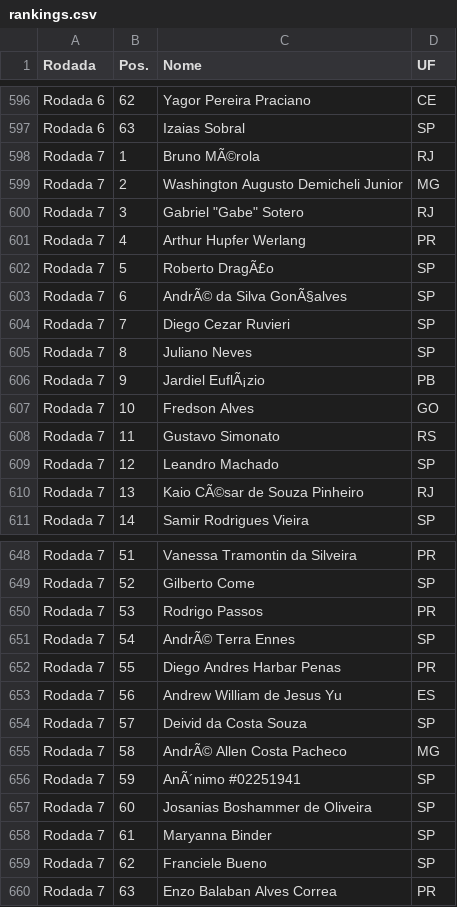
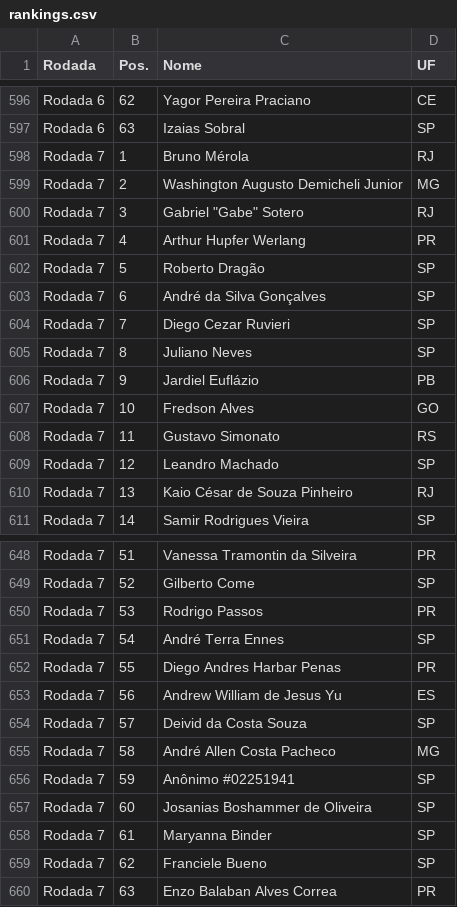
Before and after one commit to gabriellsotero/excel-esports-br-ranking-non-official, a CSV file: rankings.csv, drawn as a sheet; only a part is shown, gaps mark what is left out; the diff covers the shown part only.

```diff
--- a/rankings.csv
+++ b/rankings.csv
@@ -597,3 +597,3 @@ Rodada 6,62,Yagor Pereira Praciano,CE
 Rodada 6,63,Izaias Sobral,SP
-Rodada 7,1,Bruno MÃ©rola,RJ
+Rodada 7,1,Bruno Mérola,RJ
 Rodada 7,2,Washington Augusto Demicheli Junior,MG
@@ -601,7 +601,7 @@ Rodada 7,3,Gabriel "Gabe" Sotero,RJ
 Rodada 7,4,Arthur Hupfer Werlang,PR
-Rodada 7,5,Roberto DragÃ£o,SP
-Rodada 7,6,AndrÃ© da Silva GonÃ§alves,SP
+Rodada 7,5,Roberto Dragão,SP
+Rodada 7,6,André da Silva Gonçalves,SP
 Rodada 7,7,Diego Cezar Ruvieri,SP
 Rodada 7,8,Juliano Neves,SP
-Rodada 7,9,Jardiel EuflÃ¡zio,PB
+Rodada 7,9,Jardiel Euflázio,PB
 Rodada 7,10,Fredson Alves,GO
@@ -609,3 +609,3 @@ Rodada 7,11,Gustavo Simonato,RS
 Rodada 7,12,Leandro Machado,SP
-Rodada 7,13,Kaio CÃ©sar de Souza Pinheiro,RJ
+Rodada 7,13,Kaio César de Souza Pinheiro,RJ
 Rodada 7,14,Samir Rodrigues Vieira,SP
@@ -650,3 +650,3 @@ Rodada 7,52,Gilberto Come,SP
 Rodada 7,53,Rodrigo Passos,PR
-Rodada 7,54,AndrÃ© Terra Ennes,SP
+Rodada 7,54,André Terra Ennes,SP
 Rodada 7,55,Diego Andres Harbar Penas,PR
@@ -654,4 +654,4 @@ Rodada 7,56,Andrew William de Jesus Yu,ES
 Rodada 7,57,Deivid da Costa Souza,SP
-Rodada 7,58,AndrÃ© Allen Costa Pacheco,MG
-Rodada 7,59,AnÃ´nimo #02251941,SP
+Rodada 7,58,André Allen Costa Pacheco,MG
+Rodada 7,59,Anônimo #02251941,SP
 Rodada 7,60,Josanias Boshammer de Oliveira,SP
```
Also changed, not shown: 9 edited cells elsewhere in this file.
